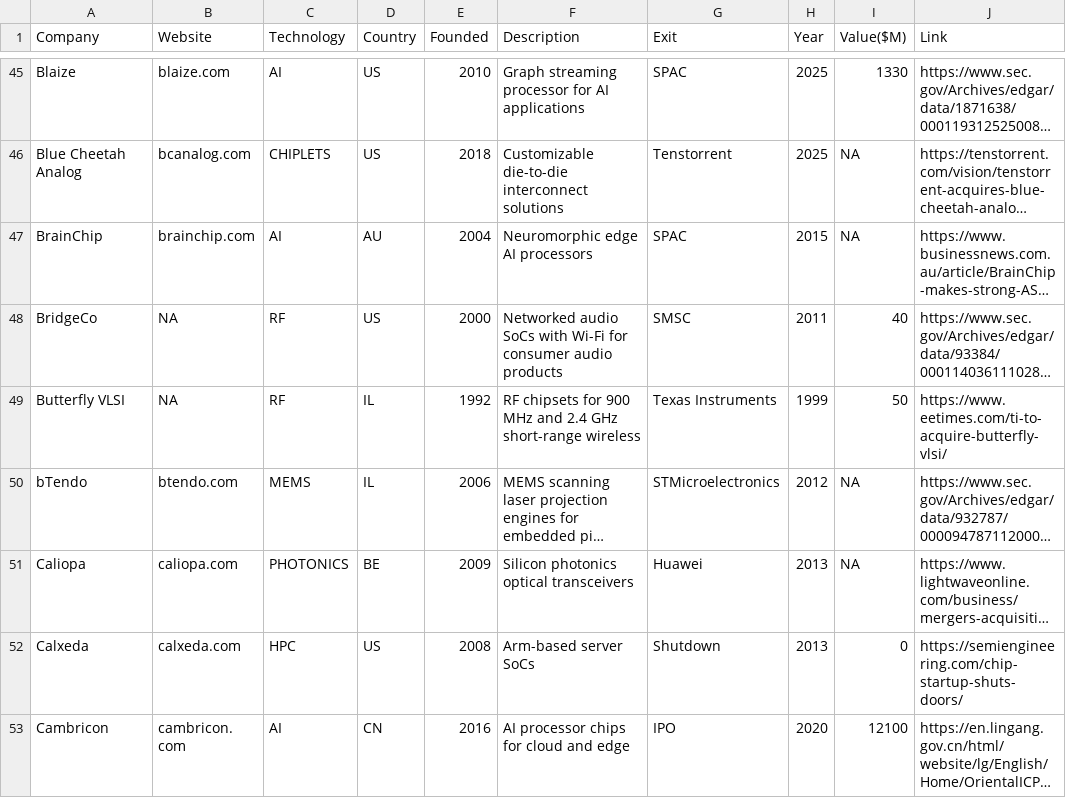
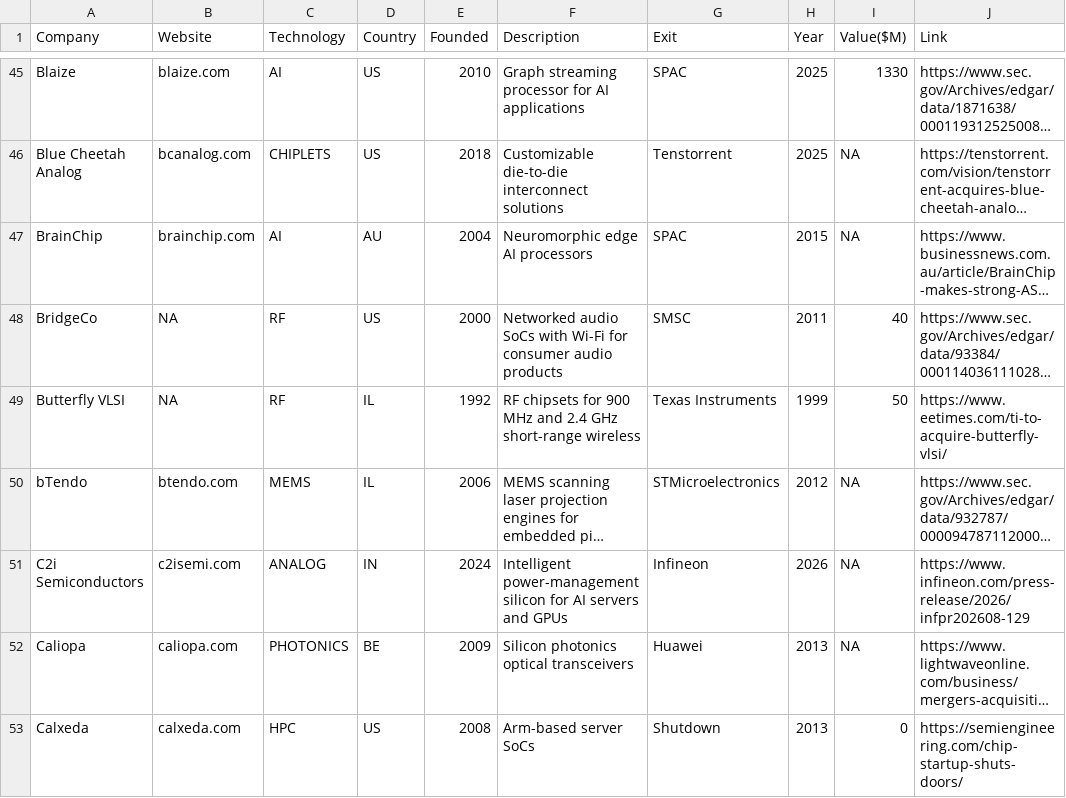
Before and after one commit to aolofsson/awesome-semiconductor-startups, a CSV file: alumni.csv, drawn as a sheet; only a part is shown, gaps mark what is left out; the shorter side is filled out with more unchanged rows; long unchanged cells end in …; the diff names each change by its address in the sheet, - before the commit and + after, or states it on an @@ line.

```diff
--- a/alumni.csv
+++ b/alumni.csv
+row 51: C2i Semiconductors | c2isemi.com | ANALOG | IN | 2024 | Intelligent power-management silicon for AI servers and GPUs | Infineon | 2026 | NA | https://www.infineon.com/press-release/2026/infpr202608-129
```
Also changed, not shown: investors.csv, startups.csv, 1 other file.
